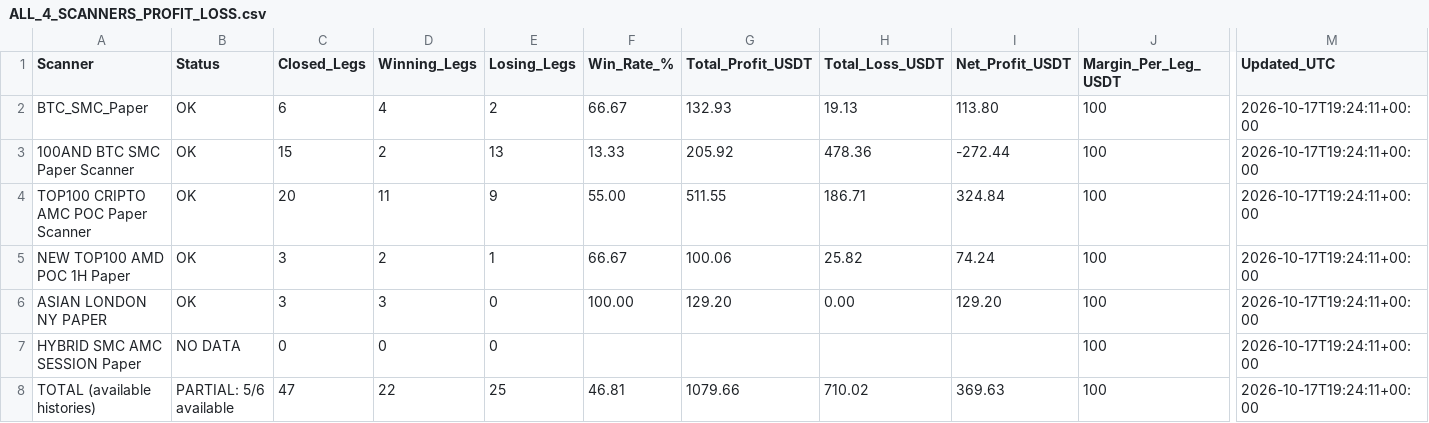
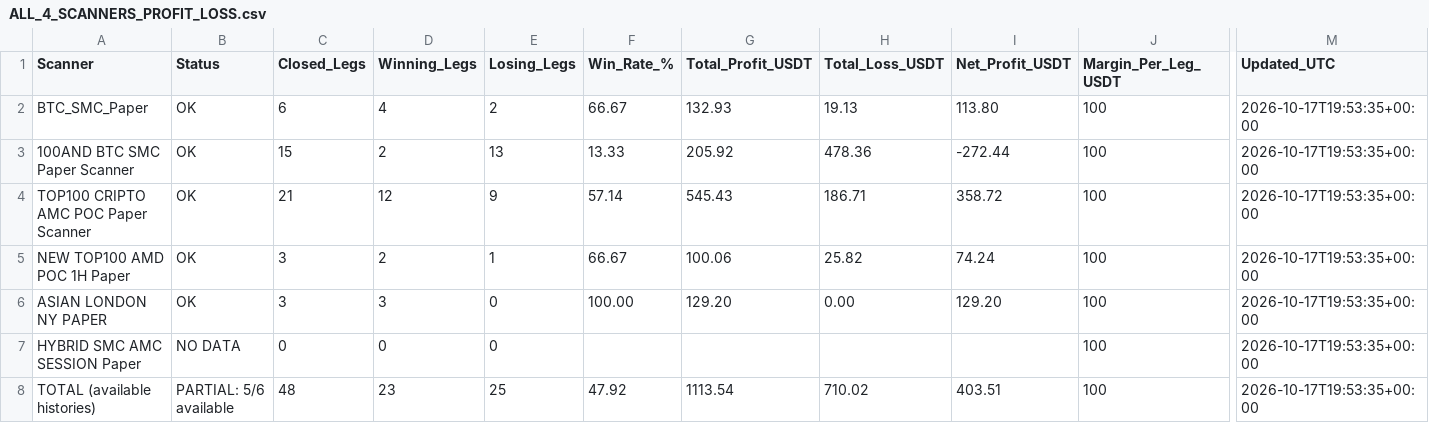
Before and after one commit to jharajesh1210/crypto-early-scanner, a CSV file: ALL_4_SCANNERS_PROFIT_LOSS.csv, drawn as a sheet; only a part is shown, gaps mark what is left out; the diff names each change by its address in the sheet, - before the commit and + after, or states it on an @@ line.

```diff
--- a/ALL_4_SCANNERS_PROFIT_LOSS.csv
+++ b/ALL_4_SCANNERS_PROFIT_LOSS.csv
-M2:M8 (Updated_UTC): 2026-10-17T19:24:11+00:00
+M2:M8 (Updated_UTC): 2026-10-17T19:53:35+00:00
-C4 (Closed_Legs): 20
+C4 (Closed_Legs): 21
-D4 (Winning_Legs): 11
+D4 (Winning_Legs): 12
-F4 (Win_Rate_%): 55.00
+F4 (Win_Rate_%): 57.14
-G4 (Total_Profit_USDT): 511.55
+G4 (Total_Profit_USDT): 545.43
-I4 (Net_Profit_USDT): 324.84
+I4 (Net_Profit_USDT): 358.72
-C8 (Closed_Legs): 47
+C8 (Closed_Legs): 48
-D8 (Winning_Legs): 22
+D8 (Winning_Legs): 23
-F8 (Win_Rate_%): 46.81
+F8 (Win_Rate_%): 47.92
-G8 (Total_Profit_USDT): 1079.66
+G8 (Total_Profit_USDT): 1113.54
-I8 (Net_Profit_USDT): 369.63
+I8 (Net_Profit_USDT): 403.51
```
